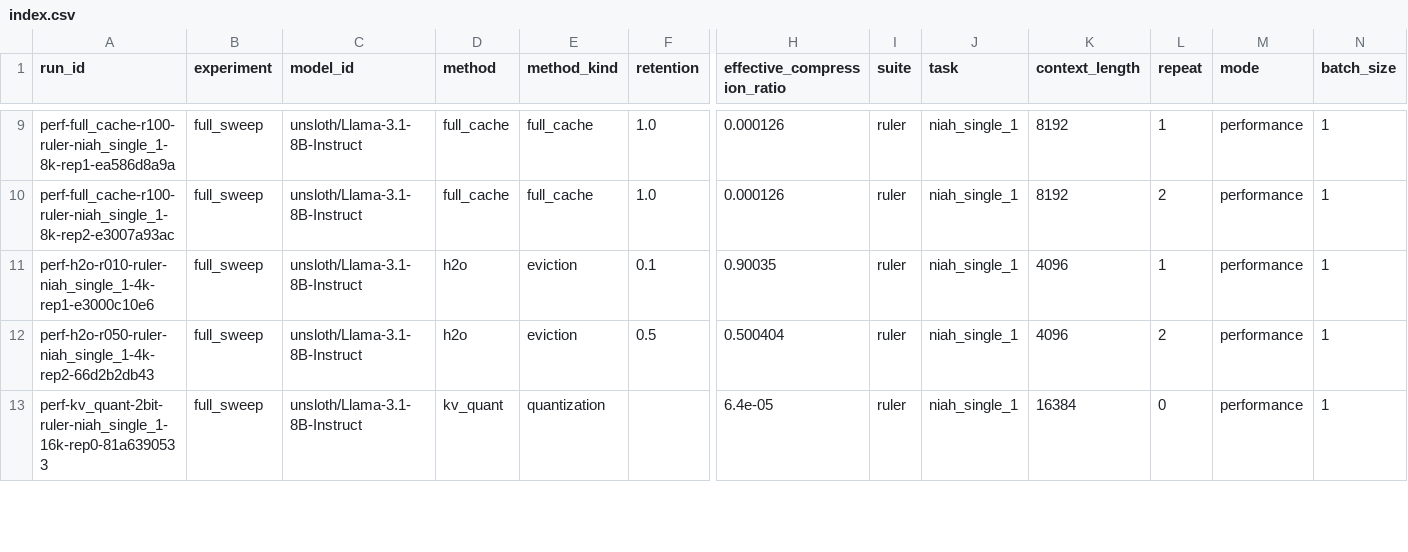
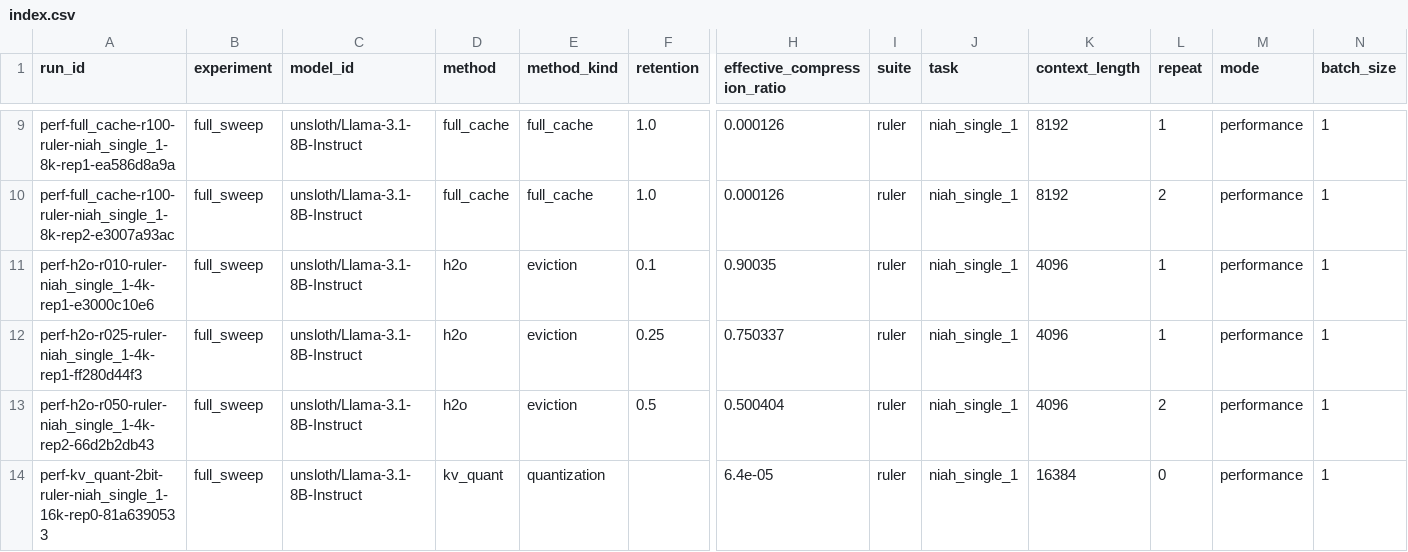
Before and after one commit to Samama251251/kvcache-bench, a CSV file: results/index.csv, drawn as a sheet; only a part is shown, gaps mark what is left out; rows hold the shown columns only; the diff names each change by its address in the sheet, - before the commit and + after, or states it on an @@ line.

Commit message:
Add results for perf-h2o-r025-ruler-niah_single_1-4k-rep1

```diff
--- a/results/index.csv
+++ b/results/index.csv
+row 12: perf-h2o-r025-ruler-niah_single_1-4k-rep1-ff280d44f3 | full_sweep | unsloth/Llama-3.1-8B-Instruct | h2o | eviction | 0.25 | 0.750337 | ruler | niah_single_1 | 4096 | 1 | performance | 1
```
Also changed, not shown: 1 other file.
